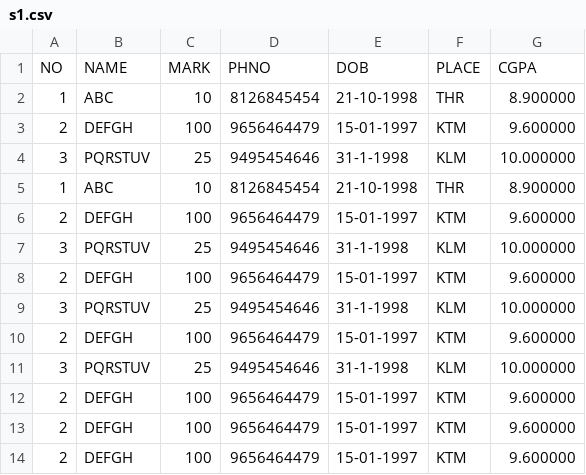
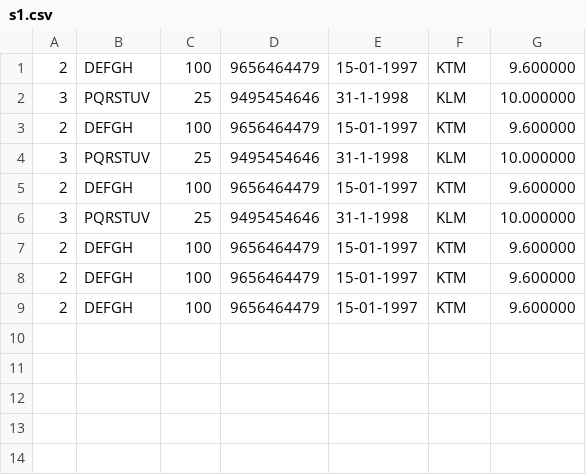
Before and after one commit to Athira-D/Physical-Layer, a CSV file: disk/xfs_interface_new/s1.csv, drawn as a sheet.

Commit message:
UPDATED INTERFACE

```diff
--- a/disk/xfs_interface_new/s1.csv
+++ b/disk/xfs_interface_new/s1.csv
@@ -1,6 +1 @@
-NO,NAME,MARK,PHNO,DOB,PLACE,CGPA
-1,ABC,10,8126845454,21-10-1998,THR,8.900000
-2,DEFGH,100,9656464479,15-01-1997,KTM,9.600000
-3,PQRSTUV,25,9495454646,31-1-1998,KLM,10.000000
-1,ABC,10,8126845454,21-10-1998,THR,8.900000
 2,DEFGH,100,9656464479,15-01-1997,KTM,9.600000
```
Also changed, not shown: 14 other files.
